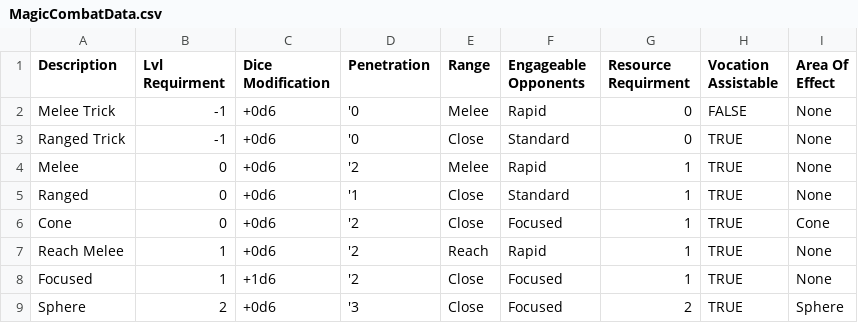
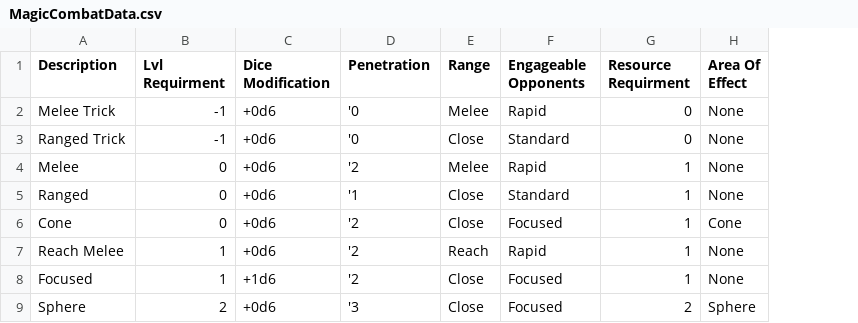
Before and after one commit to JackDanna/OldFallenCharacterSheet, a CSV file: src/Server/FallenData/MagicCombatData.csv, drawn as a sheet; the diff names each change by its address in the sheet, - before the commit and + after, or states it on an @@ line.

Commit message:
Removed old column

```diff
--- a/src/Server/FallenData/MagicCombatData.csv
+++ b/src/Server/FallenData/MagicCombatData.csv
-column H (Vocation Assistable), rows 2-9: FALSE | TRUE | TRUE | TRUE | TRUE | TRUE | TRUE | TRUE
```
